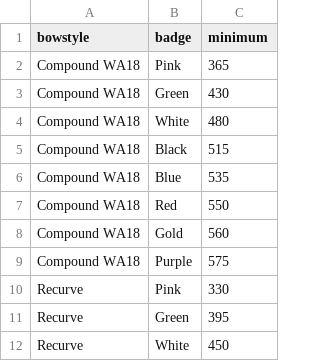
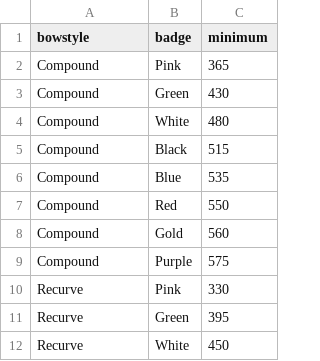
Before and after one commit to alunap/glasgow_archery_league, a CSV file: badges.csv, drawn as a sheet; only a part is shown.

Commit message:
Correct Compound WA18 to just Compound. Update admin web files to match.

```diff
--- a/badges.csv
+++ b/badges.csv
@@ -1,10 +1,10 @@
 bowstyle,badge,minimum
-Compound WA18,Pink,365
-Compound WA18,Green,430
-Compound WA18,White,480
-Compound WA18,Black,515
-Compound WA18,Blue,535
-Compound WA18,Red,550
-Compound WA18,Gold,560
-Compound WA18,Purple,575
+Compound,Pink,365
+Compound,Green,430
+Compound,White,480
+Compound,Black,515
+Compound,Blue,535
+Compound,Red,550
+Compound,Gold,560
+Compound,Purple,575
 Recurve,Pink,330
```
Also changed, not shown: 3 other files.
